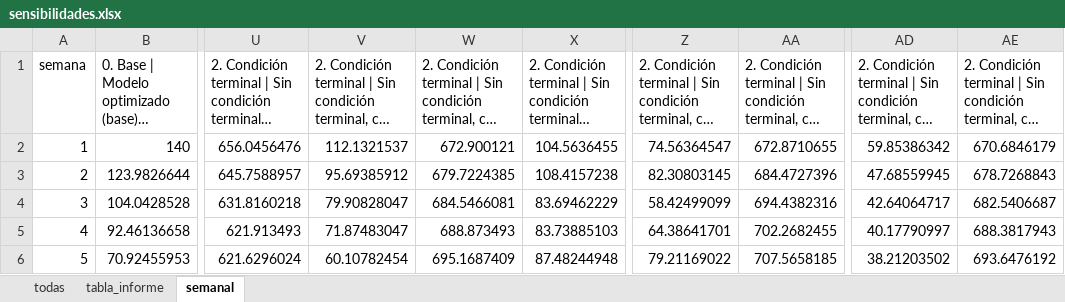
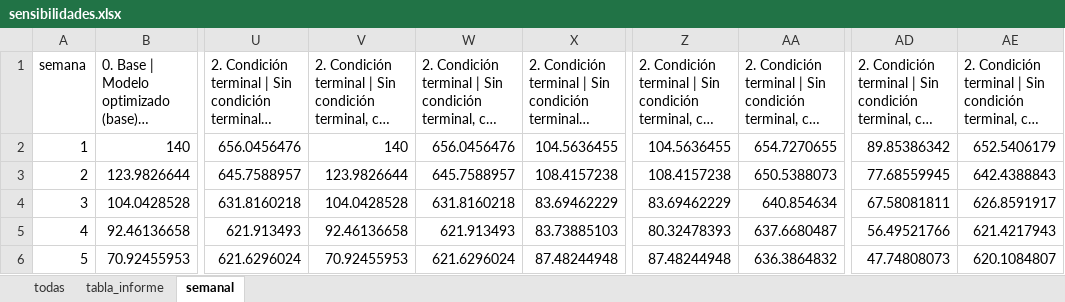
Before and after one commit to Jerrazuriz/Capstone, an Excel workbook: sensibilidades_final/resultados/sensibilidades.xlsx, sheet semanal, drawn as a sheet; only a part is shown, gaps mark what is left out; long unchanged cells end in …; values as stored, in another font and other column widths than the file's, no borders; the diff covers the shown part only; the diff names each change by its address in the sheet, - before the commit and + after, or states it on an @@ line.

```diff
--- a/sensibilidades_final/resultados/sensibilidades.xlsx (sheet semanal)
+++ b/sensibilidades_final/resultados/sensibilidades.xlsx (sheet semanal)
-V2: 112.1321537
+V2: 140
-W2: 672.900121
+W2: 656.0456476
-Z2: 74.56364547
+Z2: 104.5636455
-AA2: 672.8710655
+AA2: 654.7270655
-AD2: 59.85386342
+AD2: 89.85386342
-AE2: 670.6846179
+AE2: 652.5406179
-V3: 95.69385912
+V3: 123.9826644
-W3: 679.7224385
+W3: 645.7588957
-Z3: 82.30803145
+Z3: 108.4157238
-AA3: 684.4727396
+AA3: 650.5388073
-AD3: 47.68559945
+AD3: 77.68559945
-AE3: 678.7268843
+AE3: 642.4388843
-V4: 79.90828047
+V4: 104.0428528
-W4: 684.5466081
+W4: 631.8160218
-Z4: 58.42499099
+Z4: 83.69462229
-AA4: 694.4382316
+AA4: 640.854634
-AD4: 42.64064717
+AD4: 67.58081811
-AE4: 682.5406687
+AE4: 626.8591917
-V5: 71.87483047
+V5: 92.46136658
-W5: 688.873493
+W5: 621.913493
-Z5: 64.38641701
+Z5: 80.32478393
-AA5: 702.2682455
+AA5: 637.6680487
-AD5: 40.17790997
+AD5: 56.49521766
-AE5: 688.3817943
+AE5: 621.4217943
-V6: 60.10782454
+V6: 70.92455953
-W6: 695.1687409
+W6: 621.6296024
-Z6: 79.21169022
+Z6: 87.48244948
-AA6: 707.5658185
+AA6: 636.3864832
-AD6: 38.21203502
+AD6: 47.74808073
-AE6: 693.6476192
+AE6: 620.1084807
```
Also changed, not shown: 253 edited cells elsewhere in this sheet, sheet todas, sheet tabla_informe, 8 other files.
